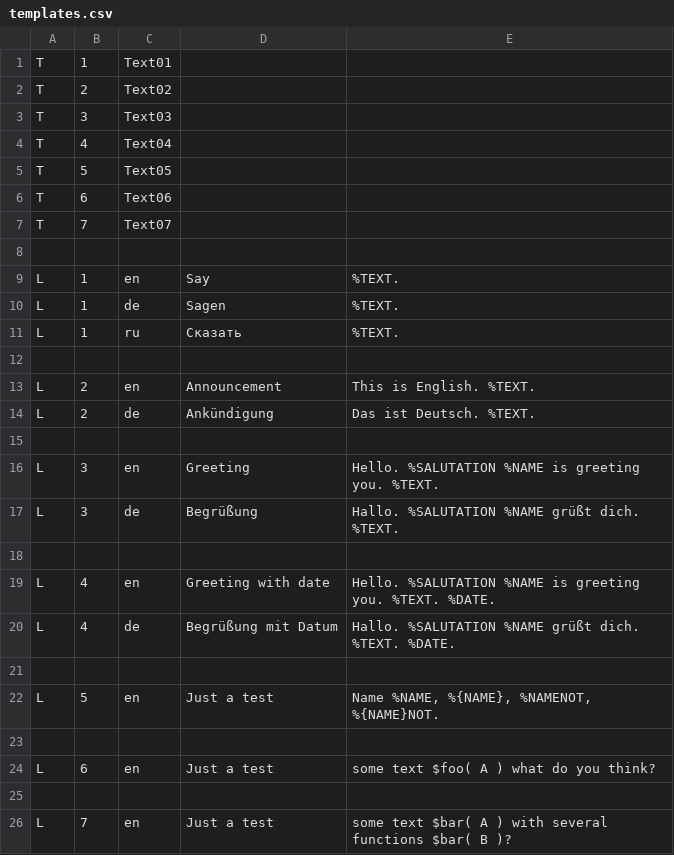
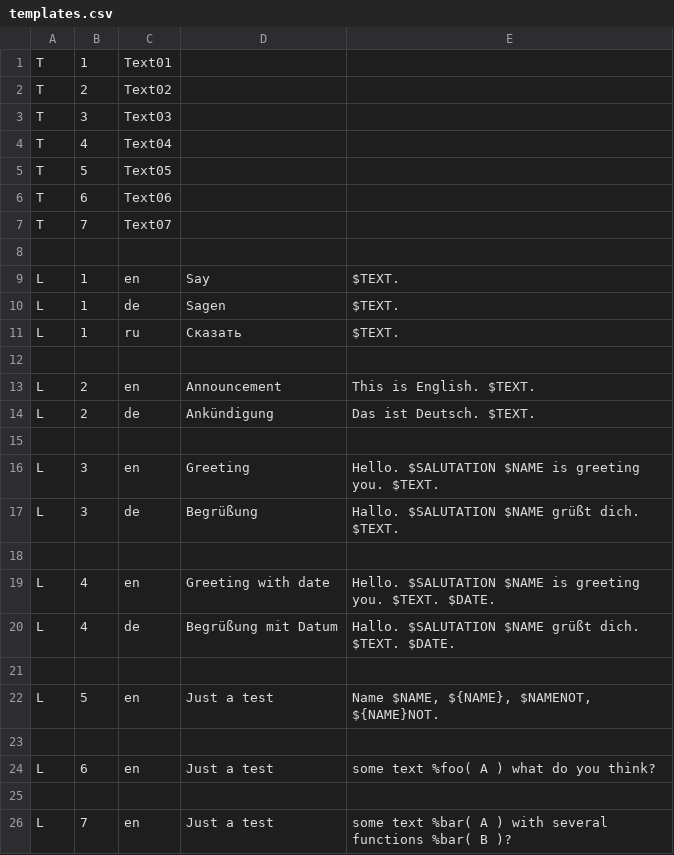
Before and after one commit to trodevel/templtextkeeper, a CSV file: templates.csv, drawn as a sheet.

Commit message:
IMPR-170: exchange special characters $ and % in TemplText

```diff
--- a/templates.csv
+++ b/templates.csv
@@ -8,19 +8,19 @@ T;7;Text07
 
-L;1;en;Say;%TEXT.
-L;1;de;Sagen;%TEXT.
-L;1;ru;Сказать;%TEXT.
+L;1;en;Say;$TEXT.
+L;1;de;Sagen;$TEXT.
+L;1;ru;Сказать;$TEXT.
 
-L;2;en;Announcement;This is English. %TEXT.
-L;2;de;Ankündigung;Das ist Deutsch. %TEXT.
+L;2;en;Announcement;This is English. $TEXT.
+L;2;de;Ankündigung;Das ist Deutsch. $TEXT.
 
-L;3;en;Greeting;Hello. %SALUTATION %NAME is greeting you. %TEXT.
-L;3;de;Begrüßung;Hallo. %SALUTATION %NAME grüßt dich. %TEXT.
+L;3;en;Greeting;Hello. $SALUTATION $NAME is greeting you. $TEXT.
+L;3;de;Begrüßung;Hallo. $SALUTATION $NAME grüßt dich. $TEXT.
 
-L;4;en;Greeting with date;Hello. %SALUTATION %NAME is greeting you. %TEXT. %DATE.
-L;4;de;Begrüßung mit Datum;Hallo. %SALUTATION %NAME grüßt dich. %TEXT. %DATE.
+L;4;en;Greeting with date;Hello. $SALUTATION $NAME is greeting you. $TEXT. $DATE.
+L;4;de;Begrüßung mit Datum;Hallo. $SALUTATION $NAME grüßt dich. $TEXT. $DATE.
 
-L;5;en;Just a test;Name %NAME, %{NAME}, %NAMENOT, %{NAME}NOT.
+L;5;en;Just a test;Name $NAME, ${NAME}, $NAMENOT, ${NAME}NOT.
 
-L;6;en;Just a test;some text $foo( A ) what do you think?
+L;6;en;Just a test;some text %foo( A ) what do you think?
 
-L;7;en;Just a test;some text $bar( A ) with several functions $bar( B )?
+L;7;en;Just a test;some text %bar( A ) with several functions %bar( B )?
```
Also changed, not shown: 3 other files.
